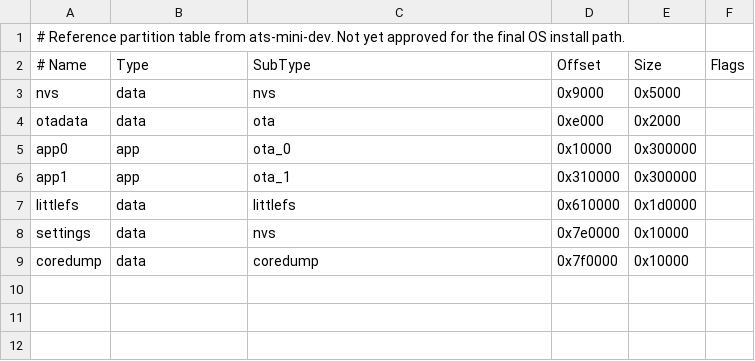
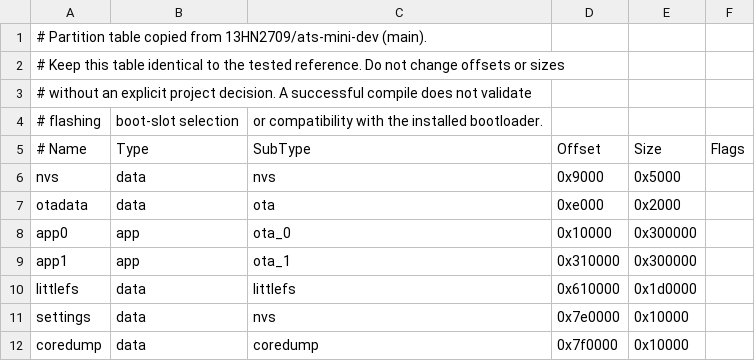
Before and after one commit to 13HN2709/ATS_Mini_-OS, a CSV file: firmware/ats-mini-os/partitions.csv, drawn as a sheet.

Commit message:
Document exact ATS Mini Dev partition reference

```diff
--- a/firmware/ats-mini-os/partitions.csv
+++ b/firmware/ats-mini-os/partitions.csv
@@ -1,2 +1,5 @@
-# Reference partition table from ats-mini-dev. Not yet approved for the final OS install path.
+# Partition table copied from 13HN2709/ats-mini-dev (main).
+# Keep this table identical to the tested reference. Do not change offsets or sizes
+# without an explicit project decision. A successful compile does not validate
+# flashing, boot-slot selection, or compatibility with the installed bootloader.
 # Name,   Type, SubType,  Offset,   Size,     Flags
```
